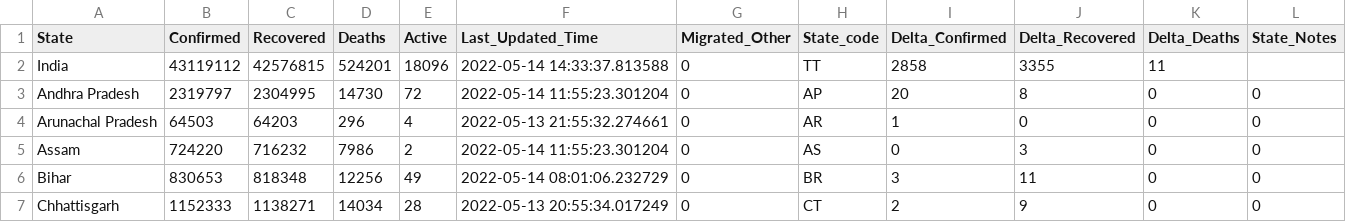
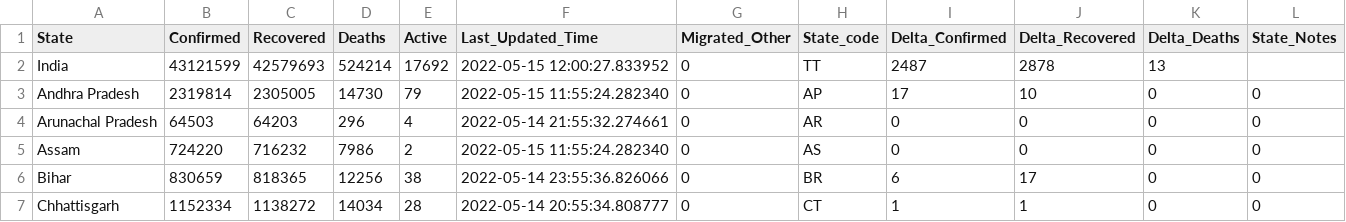
Before and after one commit to incovid19/data, a CSV file: csv/latest/state_wise.csv, drawn as a sheet; only a part is shown; the diff covers the shown part only.

```diff
--- a/csv/latest/state_wise.csv
+++ b/csv/latest/state_wise.csv
@@ -1,7 +1,7 @@
 State,Confirmed,Recovered,Deaths,Active,Last_Updated_Time,Migrated_Other,State_code,Delta_Confirmed,Delta_Recovered,Delta_Deaths,State_Notes
-India,43119112,42576815,524201,18096,2022-05-14 14:33:37.813588,0,TT,2858,3355,11,
-Andhra Pradesh,2319797,2304995,14730,72,2022-05-14 11:55:23.301204,0,AP,20,8,0,0
-Arunachal Pradesh,64503,64203,296,4,2022-05-13 21:55:32.274661,0,AR,1,0,0,0
-Assam,724220,716232,7986,2,2022-05-14 11:55:23.301204,0,AS,0,3,0,0
-Bihar,830653,818348,12256,49,2022-05-14 08:01:06.232729,0,BR,3,11,0,0
-Chhattisgarh,1152333,1138271,14034,28,2022-05-13 20:55:34.017249,0,CT,2,9,0,0
+India,43121599,42579693,524214,17692,2022-05-15 12:00:27.833952,0,TT,2487,2878,13,
+Andhra Pradesh,2319814,2305005,14730,79,2022-05-15 11:55:24.282340,0,AP,17,10,0,0
+Arunachal Pradesh,64503,64203,296,4,2022-05-14 21:55:32.274661,0,AR,0,0,0,0
+Assam,724220,716232,7986,2,2022-05-15 11:55:24.282340,0,AS,0,0,0,0
+Bihar,830659,818365,12256,38,2022-05-14 23:55:36.826066,0,BR,6,17,0,0
+Chhattisgarh,1152334,1138272,14034,28,2022-05-14 20:55:34.808777,0,CT,1,1,0,0
```
Also changed, not shown: 162 edited cells elsewhere in this file, csv/latest/case_time_series.csv, csv/latest/district_wise.csv, 44 other files.
